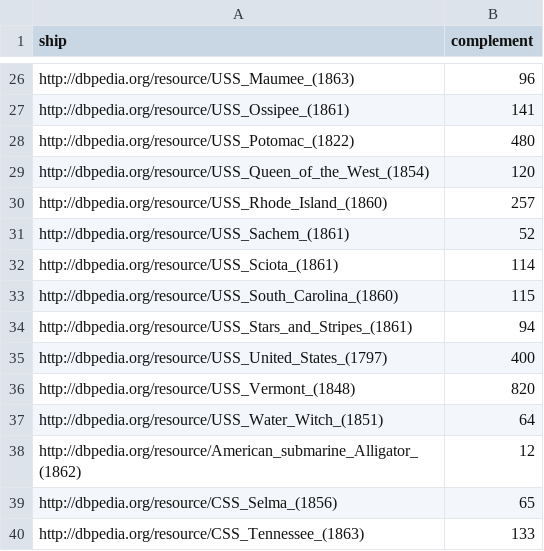
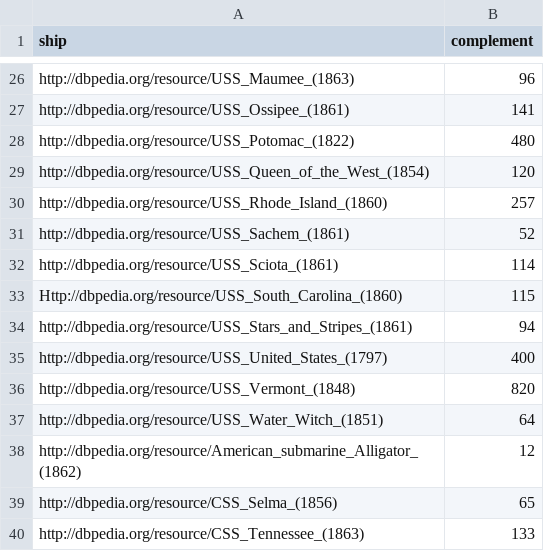
Before and after one commit to jrnold/acw_battle_data, a CSV file: data/ship_complements/ships.csv, drawn as a sheet; only a part is shown, gaps mark what is left out.

```diff
--- a/data/ship_complements/ships.csv
+++ b/data/ship_complements/ships.csv
@@ -32,3 +32,3 @@ http://dbpedia.org/resource/USS_Sachem_(1861),52
 http://dbpedia.org/resource/USS_Sciota_(1861),114
-http://dbpedia.org/resource/USS_South_Carolina_(1860),115
+Http://dbpedia.org/resource/USS_South_Carolina_(1860),115
 http://dbpedia.org/resource/USS_Stars_and_Stripes_(1861),94
```
Also changed, not shown: data/livermore1900/liv_battles.csv, 7 other files.
